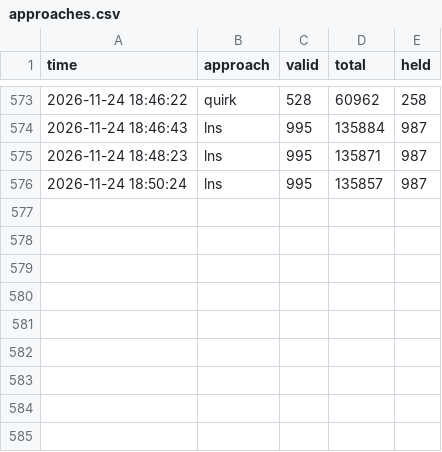
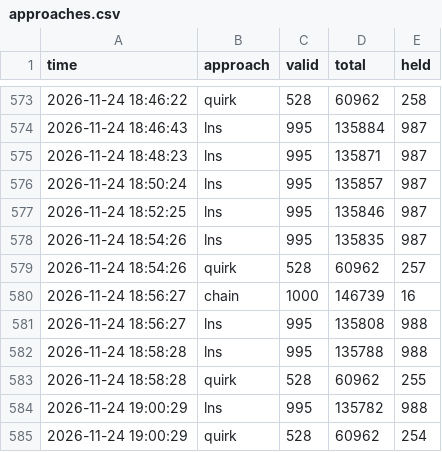
Before and after one commit to Chan-b0b/Santa2026, a CSV file: board/approaches.csv, drawn as a sheet; only a part is shown, gaps mark what is left out.

Commit message:
board: 총점 135787

```diff
--- a/board/approaches.csv
+++ b/board/approaches.csv
@@ -576 +576,10 @@ time,approach,valid,total,held
 2026-11-24 18:50:24,lns,995,135857,987
+2026-11-24 18:52:25,lns,995,135846,987
+2026-11-24 18:54:26,lns,995,135835,987
+2026-11-24 18:54:26,quirk,528,60962,257
+2026-11-24 18:56:27,chain,1000,146739,16
+2026-11-24 18:56:27,lns,995,135808,988
+2026-11-24 18:58:28,lns,995,135788,988
+2026-11-24 18:58:28,quirk,528,60962,255
+2026-11-24 19:00:29,lns,995,135782,988
+2026-11-24 19:00:29,quirk,528,60962,254
```
Also changed, not shown: board/history.csv, board/matrix.csv, 1 other file.
